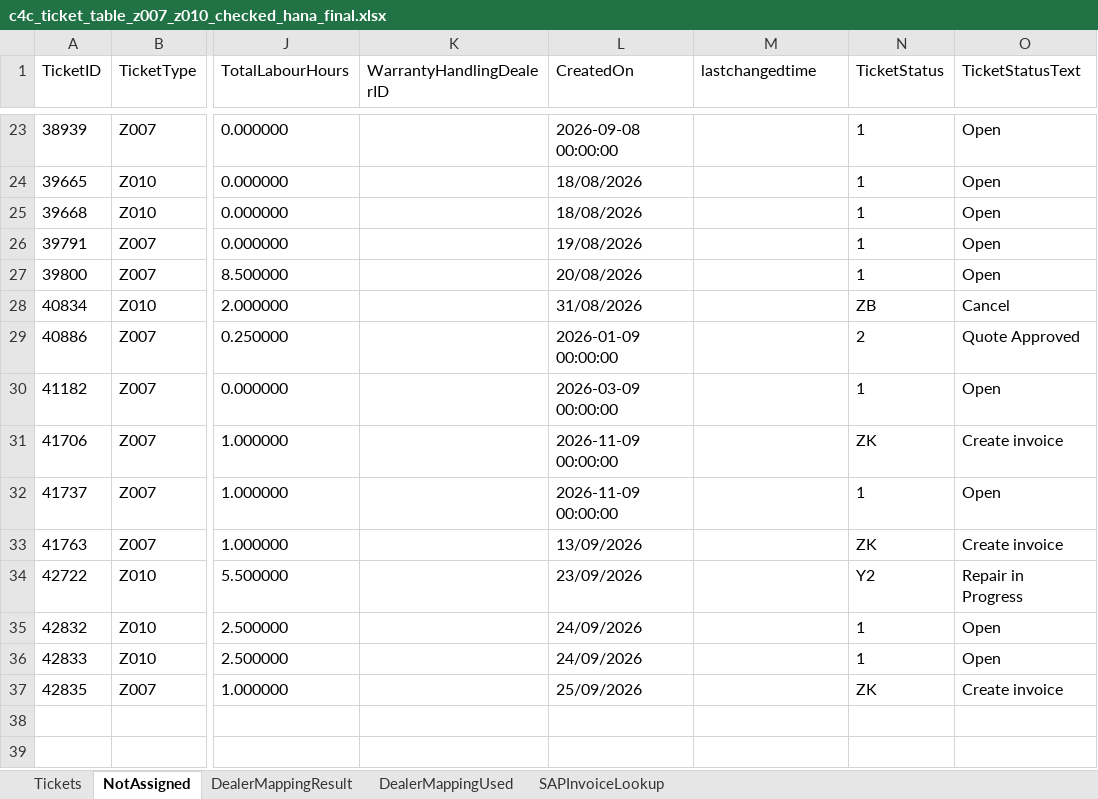
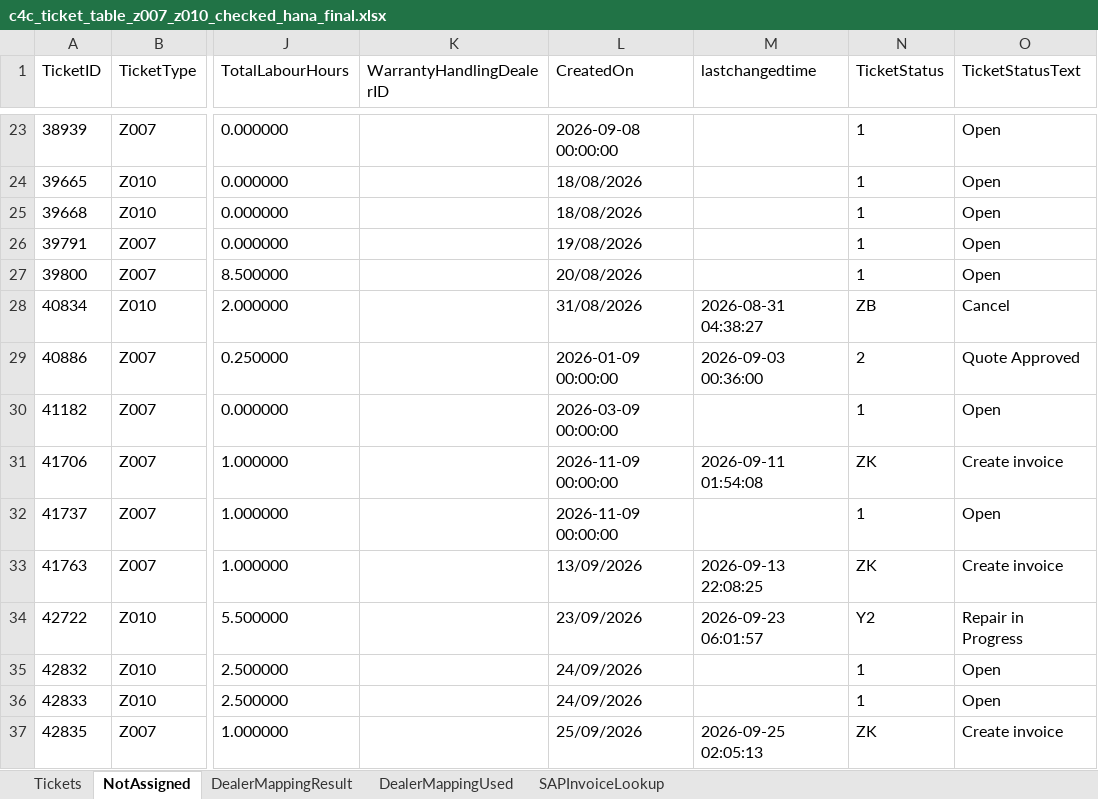
Before and after one commit to leochun1227-lab/Service-center-dashboard, an Excel workbook: c4c_ticket_table_z007_z010_checked_hana_final.xlsx, sheet NotAssigned, drawn as a sheet; only a part is shown, gaps mark what is left out; values as stored, in another font and other column widths than the file's, no borders; the diff covers the shown part only; the diff names each change by its address in the sheet, - before the commit and + after, or states it on an @@ line.

```diff
--- a/c4c_ticket_table_z007_z010_checked_hana_final.xlsx (sheet NotAssigned)
+++ b/c4c_ticket_table_z007_z010_checked_hana_final.xlsx (sheet NotAssigned)
-M28 (lastchangedtime): (empty)
+M28 (lastchangedtime): 2026-08-31 04:38:27
-M29 (lastchangedtime): (empty)
+M29 (lastchangedtime): 2026-09-03 00:36:00
-M31 (lastchangedtime): (empty)
+M31 (lastchangedtime): 2026-09-11 01:54:08
-M33 (lastchangedtime): (empty)
+M33 (lastchangedtime): 2026-09-13 22:08:25
-M34 (lastchangedtime): (empty)
+M34 (lastchangedtime): 2026-09-23 06:01:57
-M37 (lastchangedtime): (empty)
+M37 (lastchangedtime): 2026-09-25 02:05:13
```
Also changed, not shown: 15 edited cells elsewhere in this sheet, sheet Tickets, abnormal_tickets.xlsx, 3 other files.
